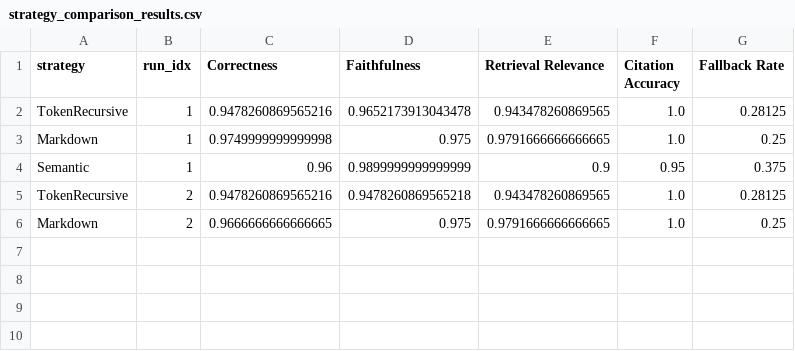
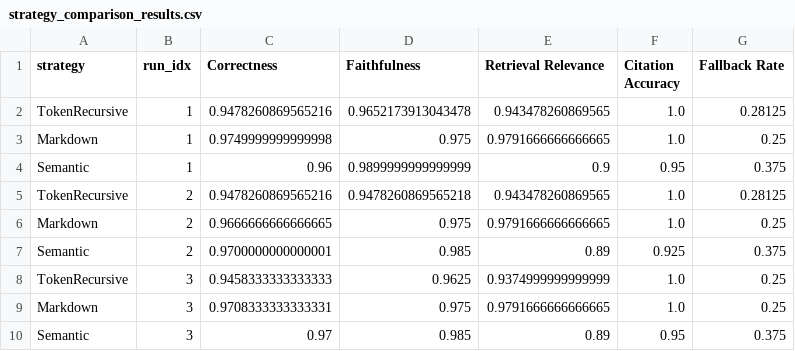
Before and after one commit to Pouyops/HybridRAG, a CSV file: results/strategy_comparison_results.csv, drawn as a sheet; the diff names each change by its address in the sheet, - before the commit and + after, or states it on an @@ line.

```diff
--- a/results/strategy_comparison_results.csv
+++ b/results/strategy_comparison_results.csv
+row 7: Semantic | 2 | 0.9700000000000001 | 0.985 | 0.89 | 0.925 | 0.375
+row 8: TokenRecursive | 3 | 0.9458333333333333 | 0.9625 | 0.9374999999999999 | 1.0 | 0.25
+row 9: Markdown | 3 | 0.9708333333333331 | 0.975 | 0.9791666666666665 | 1.0 | 0.25
+row 10: Semantic | 3 | 0.97 | 0.985 | 0.89 | 0.95 | 0.375
```
Also changed, not shown: results/ablation_results.csv.
